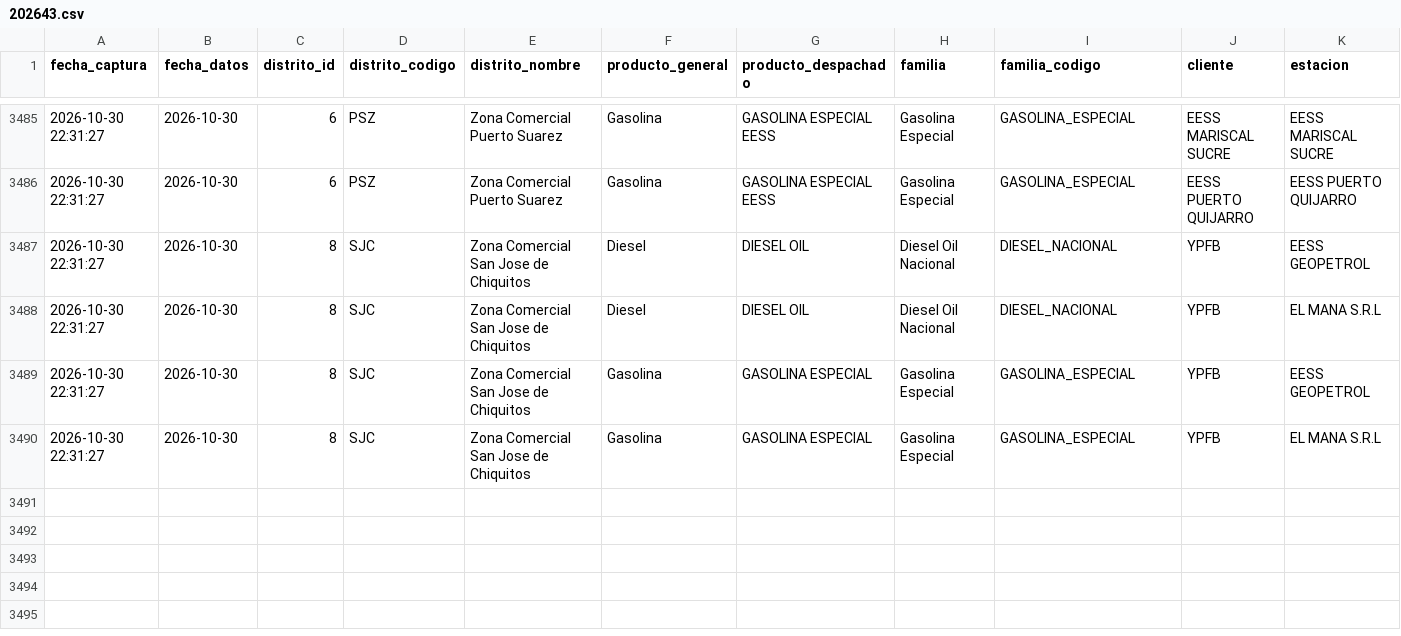
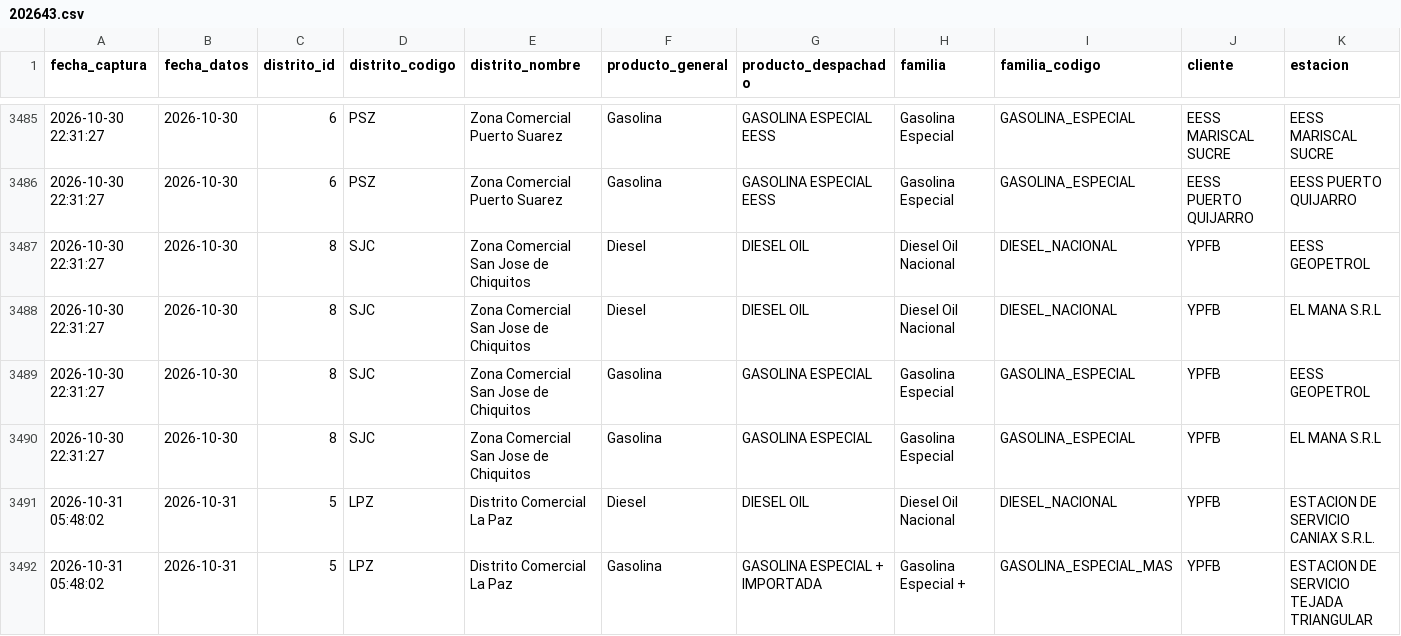
Before and after one commit to sociedatos/bo-combustible, a CSV file: data_ypfb/despachos/202643.csv, drawn as a sheet; only a part is shown, gaps mark what is left out; rows hold the shown columns only; the diff names each change by its address in the sheet, - before the commit and + after, or states it on an @@ line.

```diff
--- a/data_ypfb/despachos/202643.csv
+++ b/data_ypfb/despachos/202643.csv
+row 3491: 2026-10-31 05:48:02 | 2026-10-31 | 5 | LPZ | Distrito Comercial La Paz | Diesel | DIESEL OIL | Diesel Oil Nacional | DIESEL_NACIONAL | YPFB | ESTACION DE SERVICIO CANIAX S.R.L.
+row 3492: 2026-10-31 05:48:02 | 2026-10-31 | 5 | LPZ | Distrito Comercial La Paz | Gasolina | GASOLINA ESPECIAL + IMPORTADA | Gasolina Especial + | GASOLINA_ESPECIAL_MAS | YPFB | ESTACION DE SERVICIO TEJADA TRIANGULAR
```
Also changed, not shown: data_ypfb/resumen/202643.csv, 3 other files.
